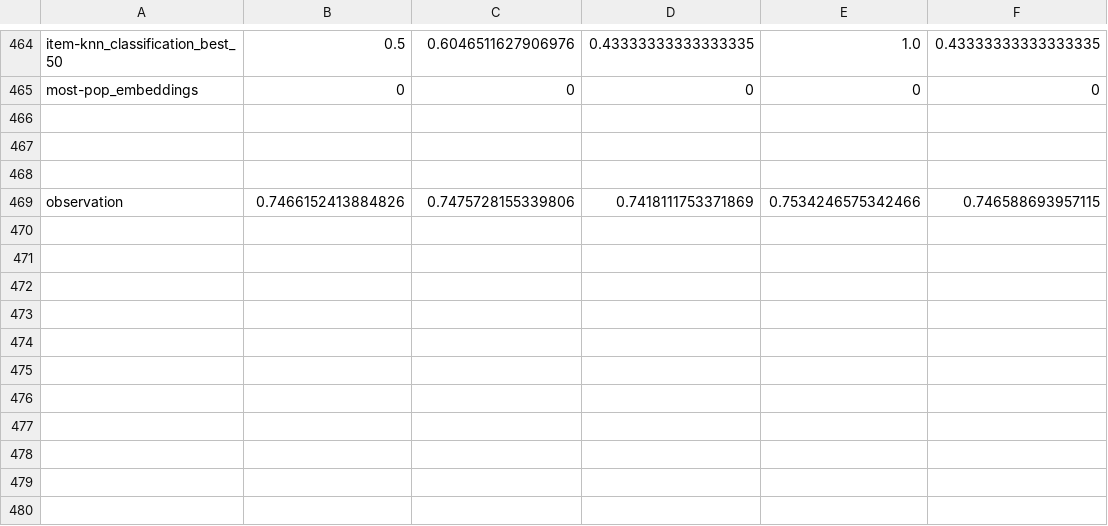
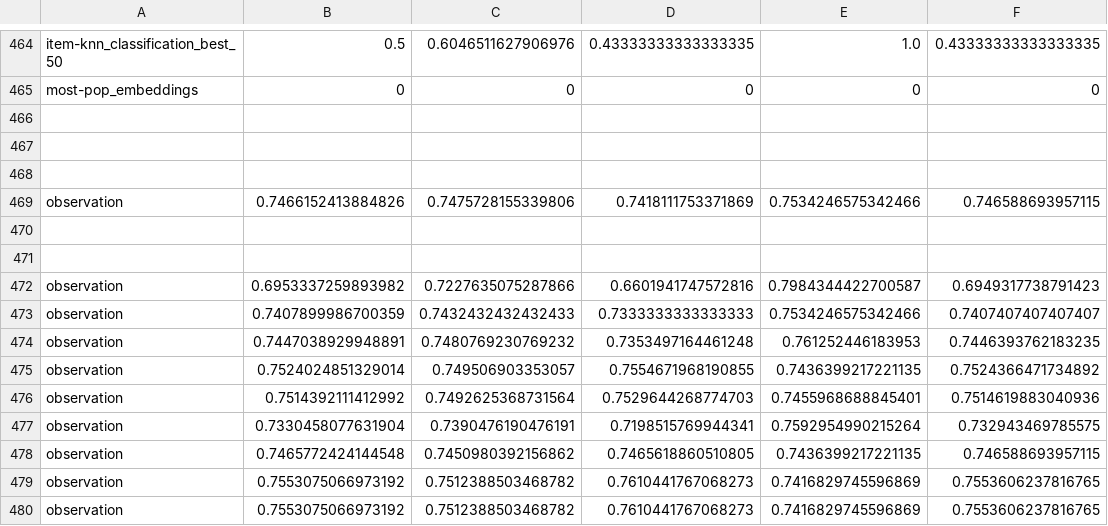
Before and after one commit to marinimau/privacy_and_fairness_in_recsys, a CSV file: results/gender_inference_random-forest.csv, drawn as a sheet; only a part is shown, gaps mark what is left out.

```diff
--- a/results/gender_inference_random-forest.csv
+++ b/results/gender_inference_random-forest.csv
@@ -469 +469,12 @@ most-pop_embeddings,0,0,0,0,0
 observation,0.7466152413884826,0.7475728155339806,0.7418111753371869,0.7534246575342466,0.746588693957115
+
+
+observation,0.6953337259893982,0.7227635075287866,0.6601941747572816,0.7984344422700587,0.6949317738791423
+observation,0.7407899986700359,0.7432432432432433,0.7333333333333333,0.7534246575342466,0.7407407407407407
+observation,0.7447038929948891,0.7480769230769232,0.7353497164461248,0.761252446183953,0.7446393762183235
+observation,0.7524024851329014,0.749506903353057,0.7554671968190855,0.7436399217221135,0.7524366471734892
+observation,0.7514392111412992,0.7492625368731564,0.7529644268774703,0.7455968688845401,0.7514619883040936
+observation,0.7330458077631904,0.7390476190476191,0.7198515769944341,0.7592954990215264,0.732943469785575
+observation,0.7465772424144548,0.7450980392156862,0.7465618860510805,0.7436399217221135,0.746588693957115
+observation,0.7553075066973192,0.7512388503468782,0.7610441767068273,0.7416829745596869,0.7553606237816765
+observation,0.7553075066973192,0.7512388503468782,0.7610441767068273,0.7416829745596869,0.7553606237816765
```
Also changed, not shown: results/gender_inference_logistic-regression.csv, results/time/gender_inference_logistic-regression.csv, 6 other files.
